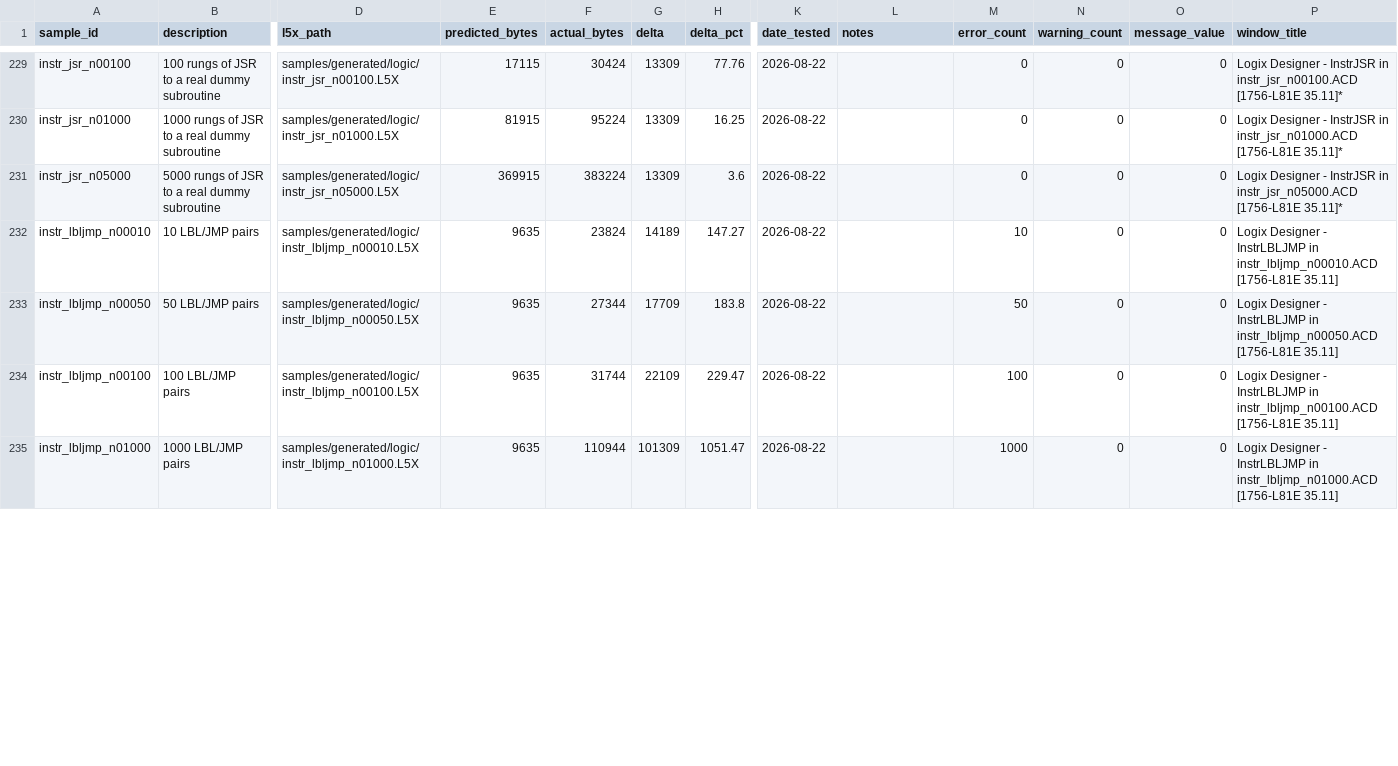
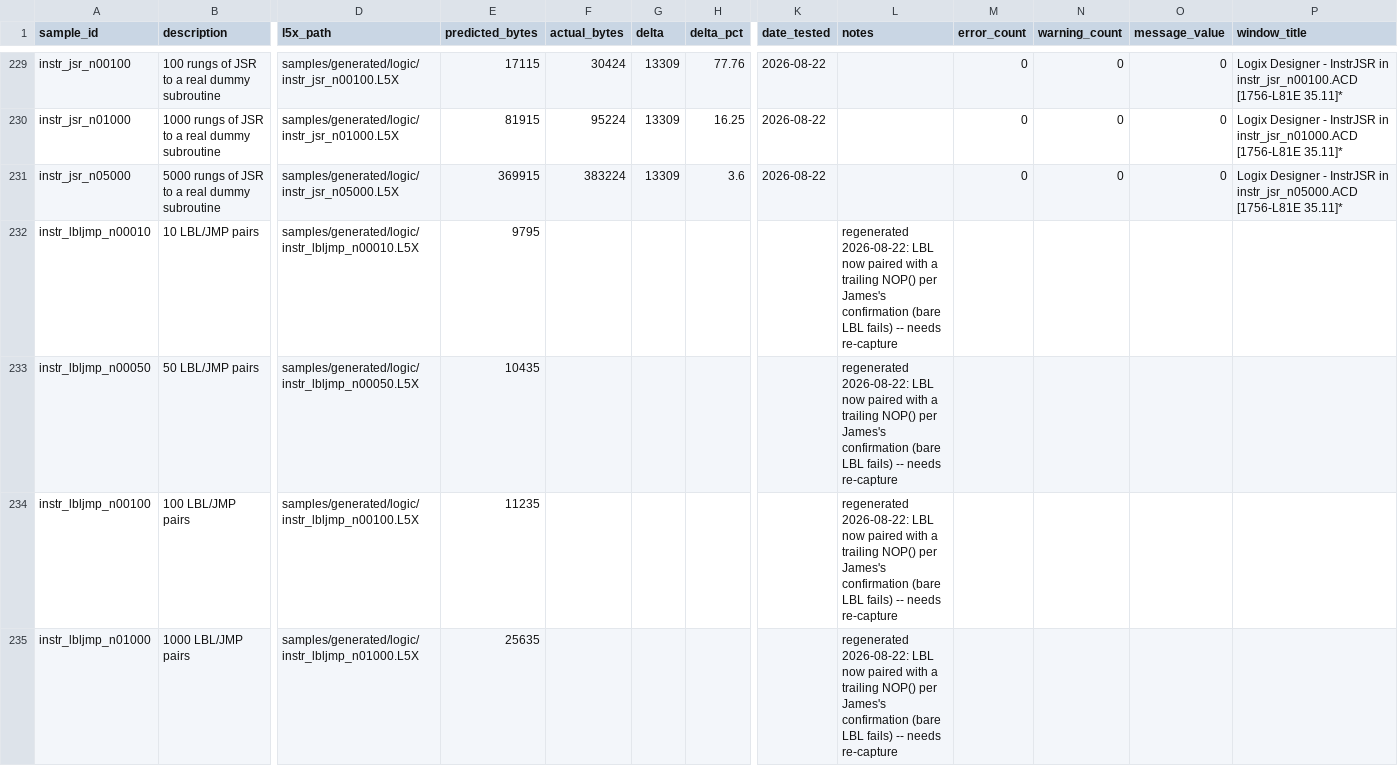
Before and after one commit to jholm90/logixMemoryMap, a CSV file: samples/manifest.csv, drawn as a sheet; only a part is shown, gaps mark what is left out; the diff covers the shown part only; the diff names each change by its address in the sheet, - before the commit and + after, or states it on an @@ line.

```diff
--- a/samples/manifest.csv
+++ b/samples/manifest.csv
-E232 (predicted_bytes): 9635
+E232 (predicted_bytes): 9795
-F232 (actual_bytes): 23824
+F232 (actual_bytes): (empty)
-G232 (delta): 14189
+G232 (delta): (empty)
-H232 (delta_pct): 147.27
+H232 (delta_pct): (empty)
-K232:K235 (date_tested): 2026-08-22
+K232:K235 (date_tested): (empty)
-L232:L235 (notes): (empty)
+L232:L235 (notes): regenerated 2026-08-22: LBL now paired with a trailing NOP() per James's confirmation (bare LBL fails) -- needs re-capture
-M232 (error_count): 10
+M232 (error_count): (empty)
-N232:N235 (warning_count): 0
+N232:N235 (warning_count): (empty)
-O232:O235 (message_value): 0
+O232:O235 (message_value): (empty)
-P232 (window_title): Logix Designer - InstrLBLJMP in instr_lbljmp_n00010.ACD [1756-L81E 35.11]
+P232 (window_title): (empty)
-E233 (predicted_bytes): 9635
+E233 (predicted_bytes): 10435
-F233 (actual_bytes): 27344
+F233 (actual_bytes): (empty)
-G233 (delta): 17709
+G233 (delta): (empty)
-H233 (delta_pct): 183.8
+H233 (delta_pct): (empty)
-M233 (error_count): 50
+M233 (error_count): (empty)
-P233 (window_title): Logix Designer - InstrLBLJMP in instr_lbljmp_n00050.ACD [1756-L81E 35.11]
+P233 (window_title): (empty)
-E234 (predicted_bytes): 9635
+E234 (predicted_bytes): 11235
-F234 (actual_bytes): 31744
+F234 (actual_bytes): (empty)
-G234 (delta): 22109
+G234 (delta): (empty)
-H234 (delta_pct): 229.47
+H234 (delta_pct): (empty)
-M234 (error_count): 100
+M234 (error_count): (empty)
-P234 (window_title): Logix Designer - InstrLBLJMP in instr_lbljmp_n00100.ACD [1756-L81E 35.11]
+P234 (window_title): (empty)
-E235 (predicted_bytes): 9635
+E235 (predicted_bytes): 25635
-F235 (actual_bytes): 110944
+F235 (actual_bytes): (empty)
-G235 (delta): 101309
+G235 (delta): (empty)
-H235 (delta_pct): 1051.47
+H235 (delta_pct): (empty)
-M235 (error_count): 1000
+M235 (error_count): (empty)
-P235 (window_title): Logix Designer - InstrLBLJMP in instr_lbljmp_n01000.ACD [1756-L81E 35.11]
+P235 (window_title): (empty)
```
Also changed, not shown: 40 edited cells elsewhere in this file, 14 other files.
